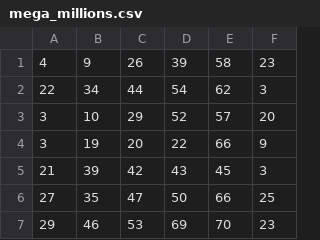
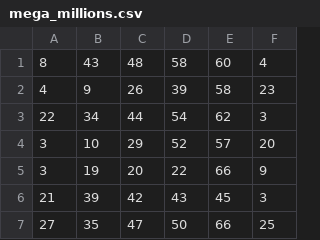
Before and after one commit to jrom876/mega_millions.csv, a CSV file: mega_millions.csv, drawn as a sheet; only a part is shown; the shorter side is filled out with more unchanged rows; the diff names each change by its address in the sheet, - before the commit and + after, or states it on an @@ line.

Commit message:
Update mega_millions.csv

```diff
--- a/mega_millions.csv
+++ b/mega_millions.csv
+row 1: 8 | 43 | 48 | 58 | 60 | 4
```
